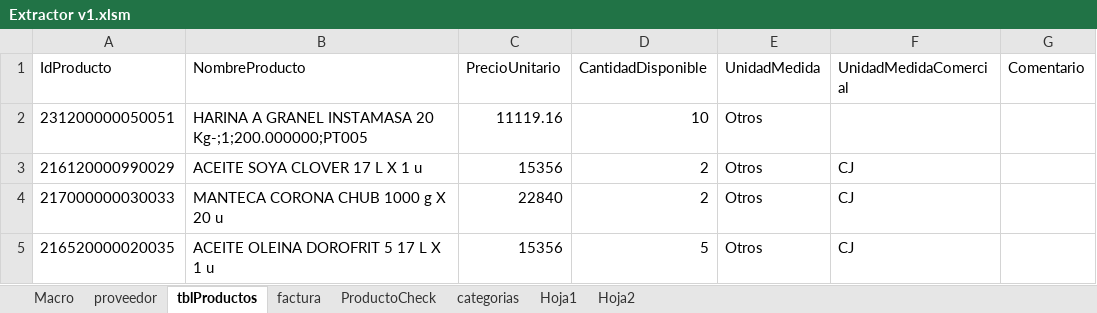
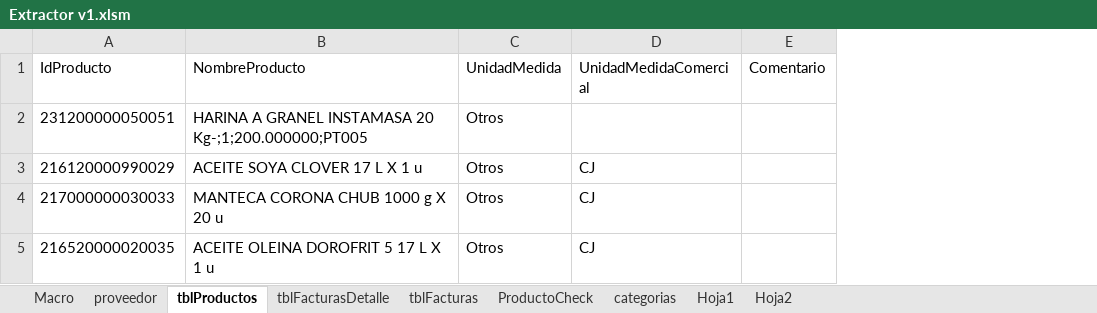
Before and after one commit to magovia/inventario, an Excel workbook: Extractor v1.xlsm, sheet tblProductos, drawn as a sheet; values as stored, in another font and other column widths than the file's, no borders; table styles not drawn; the diff names each change by its address in the sheet, - before the commit and + after, or states it on an @@ line.

```diff
--- a/Extractor v1.xlsm (sheet tblProductos)
+++ b/Extractor v1.xlsm (sheet tblProductos)
-sheet tab: factura
+sheet tab: tblFacturasDetalle
+sheet tab: tblFacturas
-column C (PrecioUnitario), rows 2-5: 11119.16 | 15356 | 22840 | 15356
-column D (CantidadDisponible), rows 2-5: 10 | 2 | 2 | 5
```
